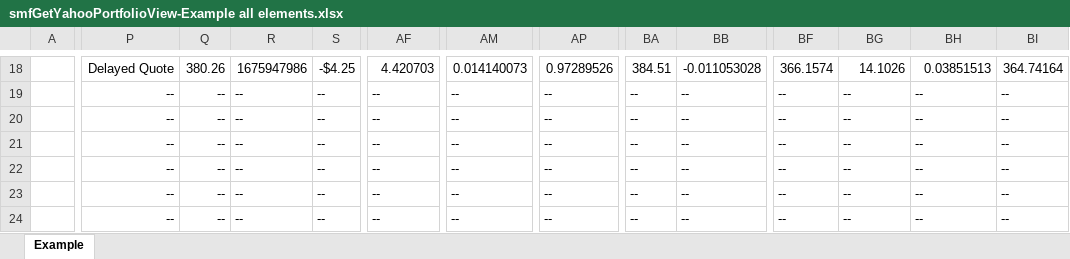
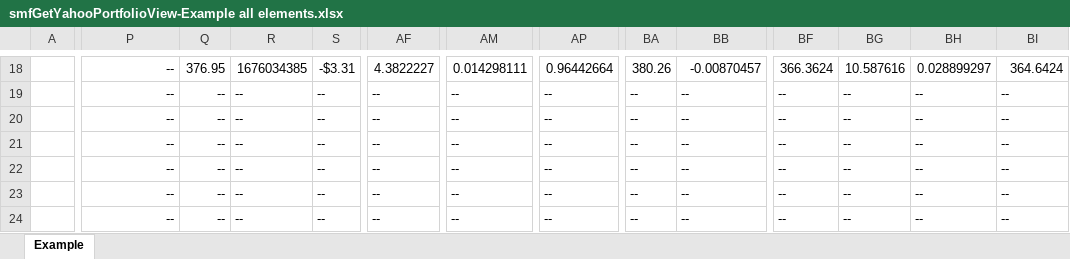
Before and after one commit to ClimberMel/SMF_Add-in, an Excel workbook: samples/smfGetYahooPortfolioView-Example all elements.xlsx, sheet Example, drawn as a sheet; only a part is shown, gaps mark what is left out; values as stored, in another font and other column widths than the file's, no borders; the diff covers the shown part only; the diff names each change by its address in the sheet, - before the commit and + after, or states it on an @@ line.

Commit message:
Adding sample files
This example shows all possible elements for smfGetYahooPortfolioView

```diff
--- a/samples/smfGetYahooPortfolioView-Example all elements.xlsx (sheet Example)
+++ b/samples/smfGetYahooPortfolioView-Example all elements.xlsx (sheet Example)
-P18: Delayed Quote
+P18: --
-Q18: 380.26
+Q18: 376.95
-R18: 1675947986
+R18: 1676034385
-S18: -$4.25
+S18: -$3.31
-AF18: 4.420703
+AF18: 4.3822227
-AM18: 0.014140073
+AM18: 0.014298111
-AP18: 0.97289526
+AP18: 0.96442664
-BA18: 384.51
+BA18: 380.26
-BB18: -0.011053028
+BB18: -0.00870457
-BF18: 366.1574
+BF18: 366.3624
-BG18: 14.1026
+BG18: 10.587616
-BH18: 0.03851513
+BH18: 0.028899297
-BI18: 364.74164
+BI18: 364.6424
```
Also changed, not shown: 8 added rows, 8 removed rows and 103 edited cells elsewhere in this sheet, 1 other file.
